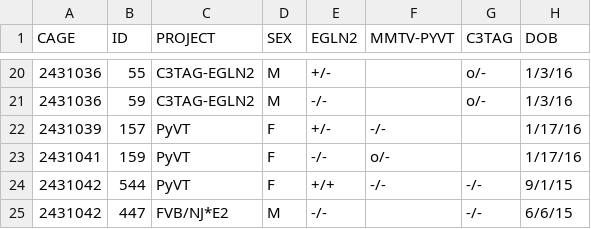
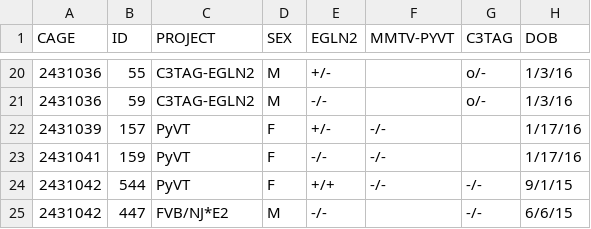
Before and after one commit to qzhanglab/animal_tracking, a CSV file: master_animal_list.csv, drawn as a sheet; only a part is shown, gaps mark what is left out; the diff names each change by its address in the sheet, - before the commit and + after, or states it on an @@ line.

```diff
--- a/master_animal_list.csv
+++ b/master_animal_list.csv
-F23 (MMTV-PYVT): o/-
+F23 (MMTV-PYVT): -/-
```
Also changed, not shown: sac_archive.csv.
